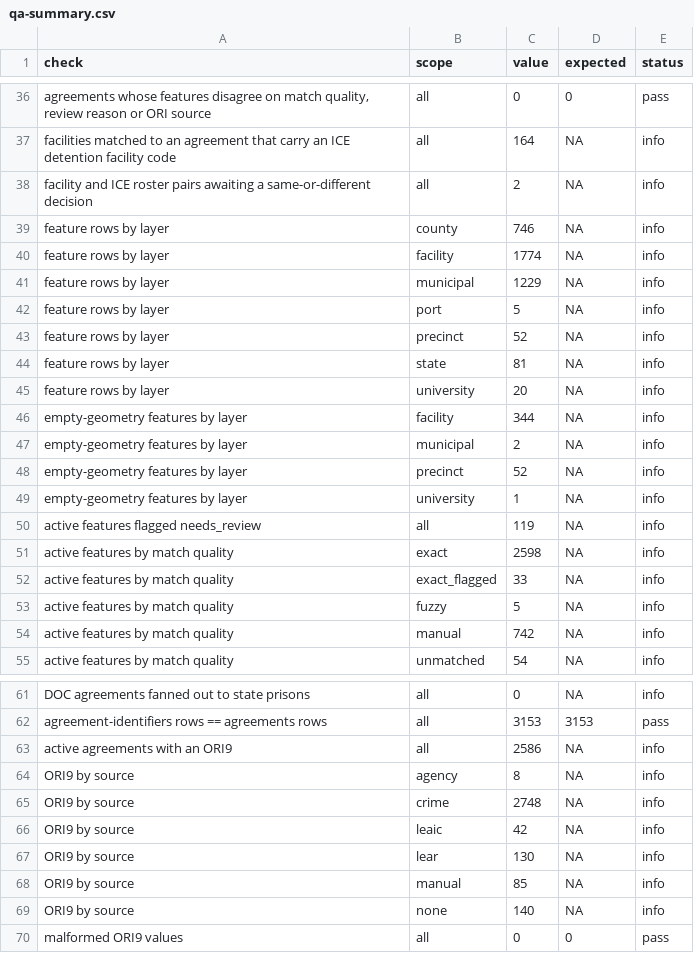
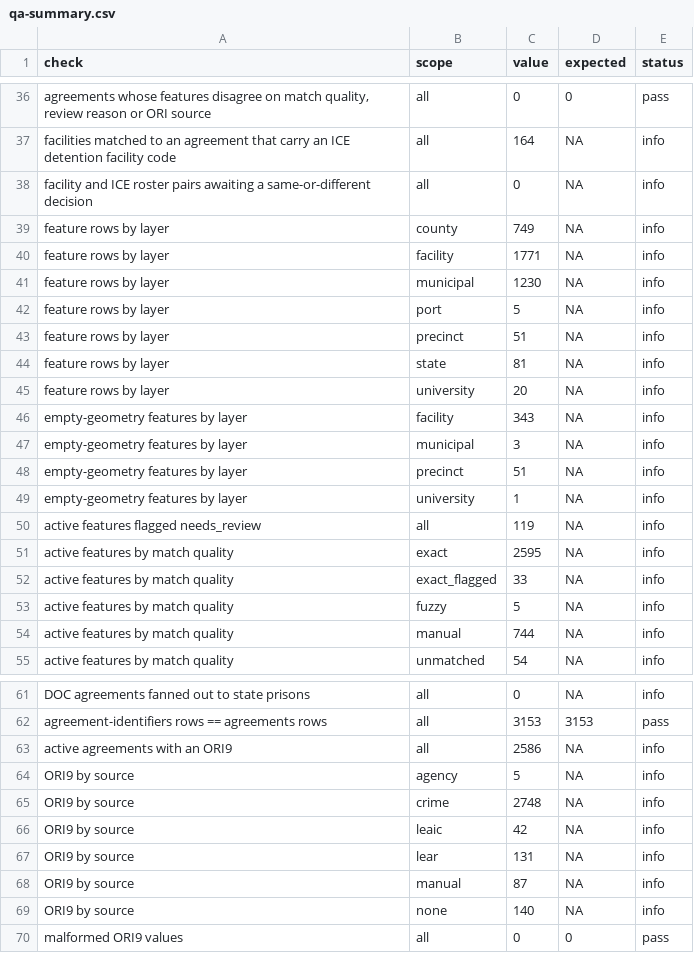
Before and after one commit to deportationdata/ice-287g, a CSV file: review/qa-summary.csv, drawn as a sheet; only a part is shown, gaps mark what is left out; the diff covers the shown part only; the diff names each change by its address in the sheet, - before the commit and + after, or states it on an @@ line.

```diff
--- a/review/qa-summary.csv
+++ b/review/qa-summary.csv
-C38 (value): 2
+C38 (value): 0
-C39 (value): 746
+C39 (value): 749
-C40 (value): 1774
+C40 (value): 1771
-C41 (value): 1229
+C41 (value): 1230
-C43 (value): 52
+C43 (value): 51
-C46 (value): 344
+C46 (value): 343
-C47 (value): 2
+C47 (value): 3
-C48 (value): 52
+C48 (value): 51
-C51 (value): 2598
+C51 (value): 2595
-C54 (value): 742
+C54 (value): 744
-C64 (value): 8
+C64 (value): 5
-C67 (value): 130
+C67 (value): 131
-C68 (value): 85
+C68 (value): 87
```
Also changed, not shown: 4 edited cells elsewhere in this file, review/identity-candidates.csv, 9 other files.
